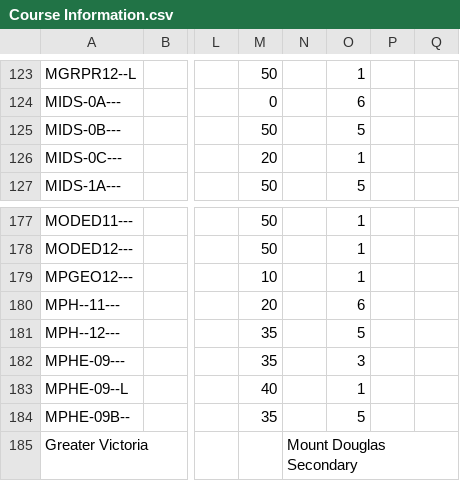
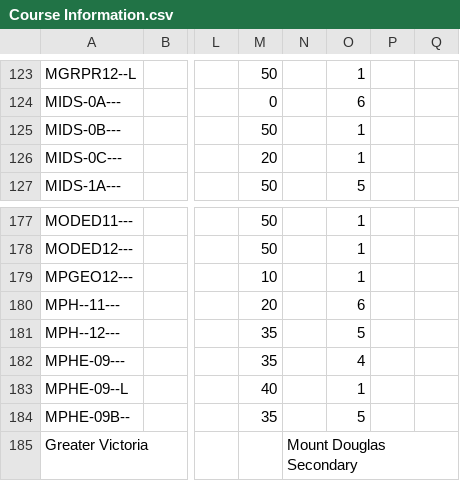
Before and after one commit to enluia/APCS_Term_Project, a CSV file: Data for Project/Course Information.csv, drawn as a sheet; only a part is shown, gaps mark what is left out; the diff names each change by its address in the sheet, - before the commit and + after, or states it on an @@ line.

```diff
--- a/Data for Project/Course Information.csv
+++ b/Data for Project/Course Information.csv
-O125: 5
+O125: 1
-O182: 3
+O182: 4
```
Also changed, not shown: Data for Project/_parsedCourseData.csv, 1 other file.
